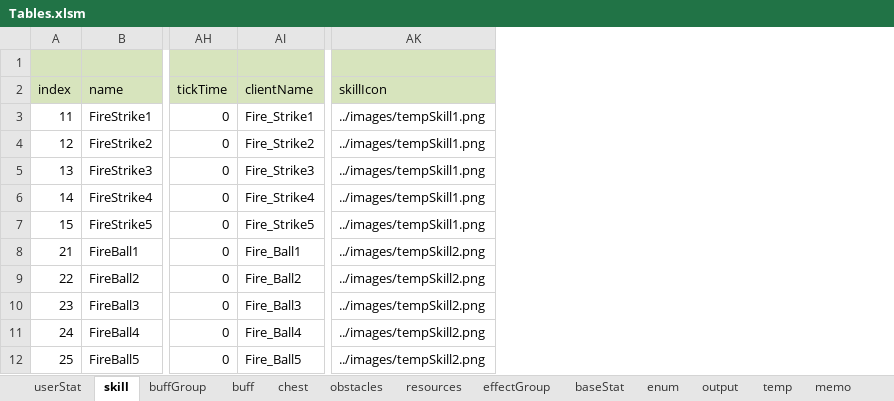
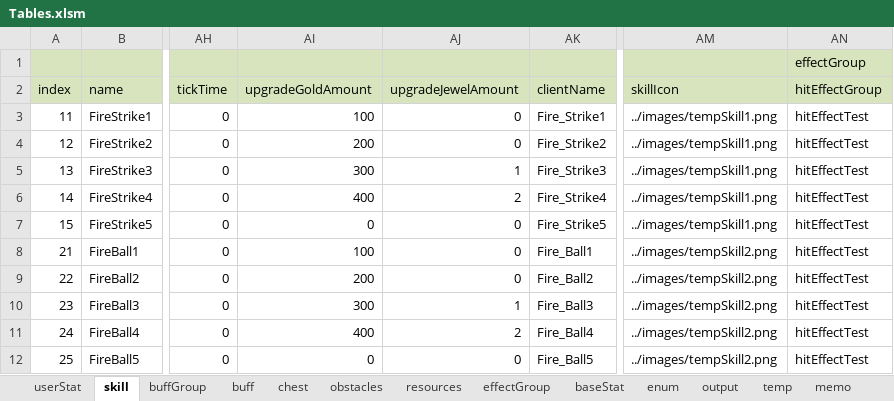
Before and after one commit to Wookok/project, an Excel workbook: dataTable/Tables.xlsm, sheet skill, drawn as a sheet; only a part is shown, gaps mark what is left out; values as stored, in another font and other column widths than the file's, no borders; the diff names each change by its address in the sheet, - before the commit and + after, or states it on an @@ line.

```diff
--- a/dataTable/Tables.xlsm (sheet skill)
+++ b/dataTable/Tables.xlsm (sheet skill)
+column AI (upgradeGoldAmount), rows 3-12: 100 | 200 | 300 | 400 | 0 | 100 | 200 | 300 | 400 | 0
+column AJ (upgradeJewelAmount), rows 3-12: 0 | 0 | 1 | 2 | 0 | 0 | 0 | 1 | 2 | 0
+column AN (hitEffectGroup), row 1: effectGroup; rows 3-12: all hitEffectTest
```
Also changed, not shown: sheet obstacles, sheet effectGroup, sheet output, 14 other files.
